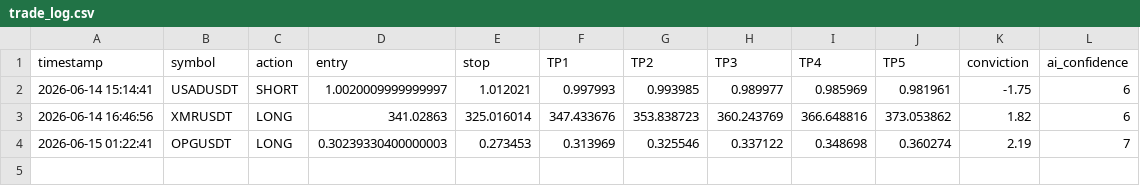
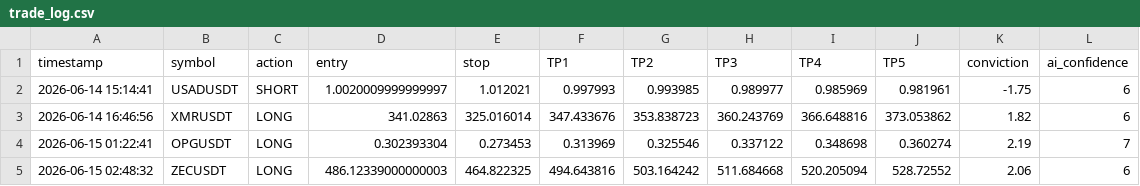
Before and after one commit to mrakbar8175-blip/Crypto-signal-bot, a CSV file: trade_log.csv, drawn as a sheet.

```diff
--- a/trade_log.csv
+++ b/trade_log.csv
@@ -3,2 +3,3 @@ timestamp,symbol,action,entry,stop,TP1,TP2,TP3,TP4,TP5,conviction,ai_confidence
 2026-06-14 16:46:56,XMRUSDT,LONG,341.02863,325.016014,347.433676,353.838723,360.243769,366.648816,373.053862,1.82,6
-2026-06-15 01:22:41,OPGUSDT,LONG,0.30239330400000003,0.273453,0.313969,0.325546,0.337122,0.348698,0.360274,2.19,7
+2026-06-15 01:22:41,OPGUSDT,LONG,0.302393304,0.273453,0.313969,0.325546,0.337122,0.348698,0.360274,2.19,7
+2026-06-15 02:48:32,ZECUSDT,LONG,486.12339000000003,464.822325,494.643816,503.164242,511.684668,520.205094,528.72552,2.06,6
```
Also changed, not shown: open_trades.csv, 1 other file.
